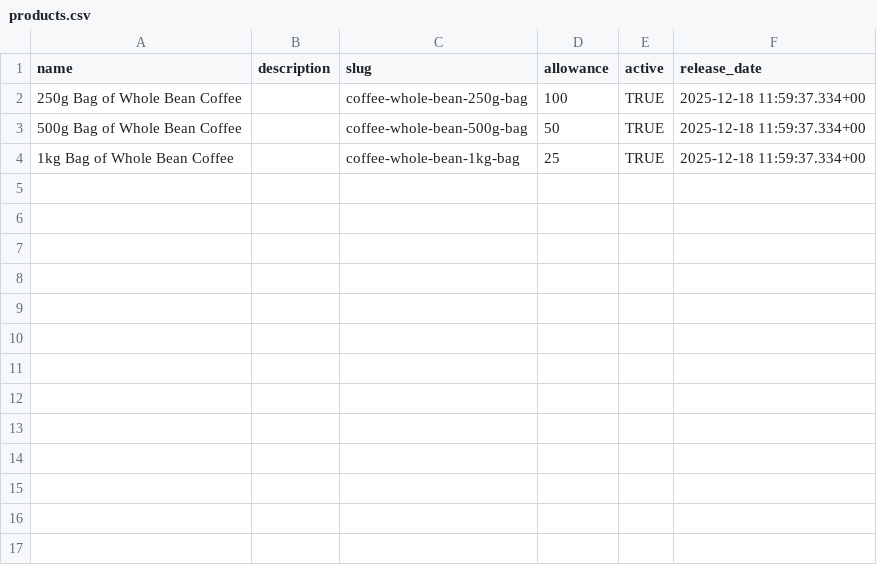
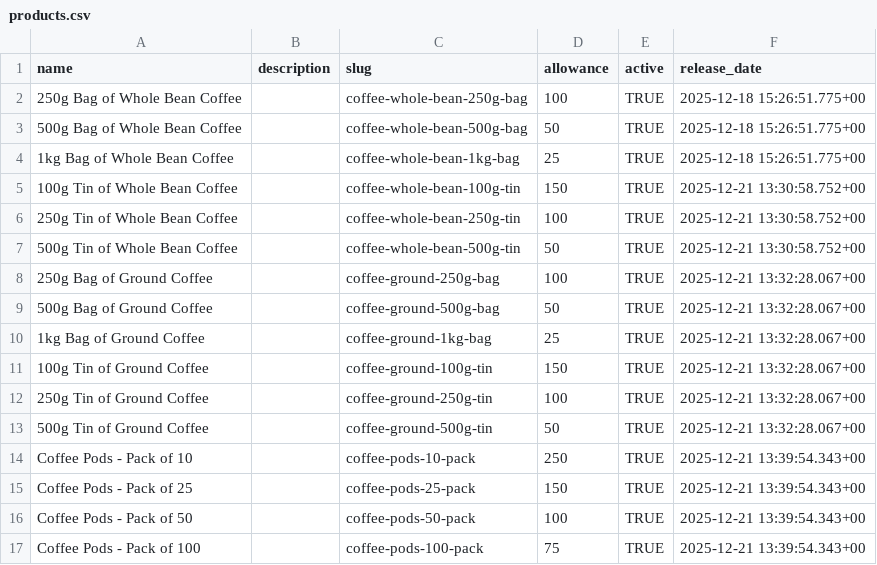
Before and after one commit to njcushing/online-shop, a CSV file: db/seeds/data/products.csv, drawn as a sheet.

Commit message:
Add more coffee-related products to the database seed files

```diff
--- a/db/seeds/data/products.csv
+++ b/db/seeds/data/products.csv
@@ -1,4 +1,17 @@
 name,description,slug,allowance,active,release_date
-250g Bag of Whole Bean Coffee,,coffee-whole-bean-250g-bag,100,TRUE,2025-12-18 11:59:37.334+00
-500g Bag of Whole Bean Coffee,,coffee-whole-bean-500g-bag,50,TRUE,2025-12-18 11:59:37.334+00
-1kg Bag of Whole Bean Coffee,,coffee-whole-bean-1kg-bag,25,TRUE,2025-12-18 11:59:37.334+00
+250g Bag of Whole Bean Coffee,,coffee-whole-bean-250g-bag,100,TRUE,2025-12-18 15:26:51.775+00
+500g Bag of Whole Bean Coffee,,coffee-whole-bean-500g-bag,50,TRUE,2025-12-18 15:26:51.775+00
+1kg Bag of Whole Bean Coffee,,coffee-whole-bean-1kg-bag,25,TRUE,2025-12-18 15:26:51.775+00
+100g Tin of Whole Bean Coffee,,coffee-whole-bean-100g-tin,150,TRUE,2025-12-21 13:30:58.752+00
+250g Tin of Whole Bean Coffee,,coffee-whole-bean-250g-tin,100,TRUE,2025-12-21 13:30:58.752+00
+500g Tin of Whole Bean Coffee,,coffee-whole-bean-500g-tin,50,TRUE,2025-12-21 13:30:58.752+00
+250g Bag of Ground Coffee,,coffee-ground-250g-bag,100,TRUE,2025-12-21 13:32:28.067+00
+500g Bag of Ground Coffee,,coffee-ground-500g-bag,50,TRUE,2025-12-21 13:32:28.067+00
+1kg Bag of Ground Coffee,,coffee-ground-1kg-bag,25,TRUE,2025-12-21 13:32:28.067+00
+100g Tin of Ground Coffee,,coffee-ground-100g-tin,150,TRUE,2025-12-21 13:32:28.067+00
+250g Tin of Ground Coffee,,coffee-ground-250g-tin,100,TRUE,2025-12-21 13:32:28.067+00
+500g Tin of Ground Coffee,,coffee-ground-500g-tin,50,TRUE,2025-12-21 13:32:28.067+00
+Coffee Pods - Pack of 10,,coffee-pods-10-pack,250,TRUE,2025-12-21 13:39:54.343+00
+Coffee Pods - Pack of 25,,coffee-pods-25-pack,150,TRUE,2025-12-21 13:39:54.343+00
+Coffee Pods - Pack of 50,,coffee-pods-50-pack,100,TRUE,2025-12-21 13:39:54.343+00
+Coffee Pods - Pack of 100,,coffee-pods-100-pack,75,TRUE,2025-12-21 13:39:54.343+00
```
Also changed, not shown: db/seeds/data/collection_products.csv, 7 other files.
